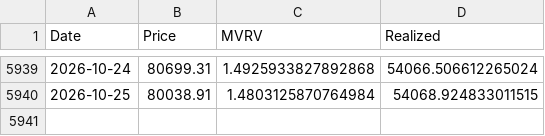
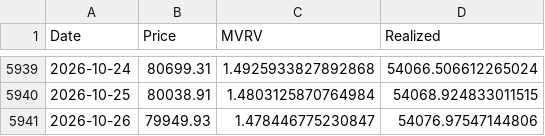
Before and after one commit to carlosmassa/btc-etl-pipeline, a CSV file: data/BTC_MVRV.csv, drawn as a sheet; only a part is shown, gaps mark what is left out; the diff names each change by its address in the sheet, - before the commit and + after, or states it on an @@ line.

Commit message:
Update MVRV data

```diff
--- a/data/BTC_MVRV.csv
+++ b/data/BTC_MVRV.csv
+row 5941: 2026-10-26 | 79949.93 | 1.478446775230847 | 54076.97547144806
```
